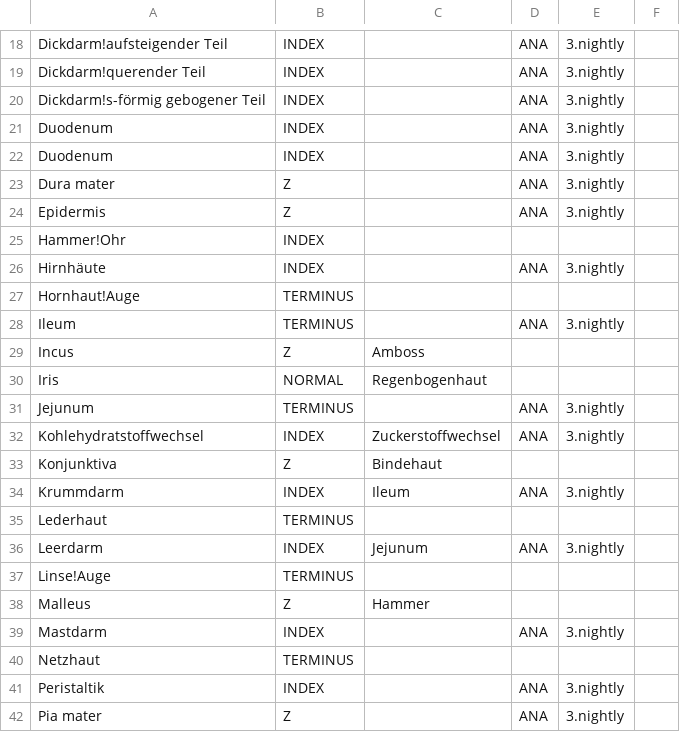
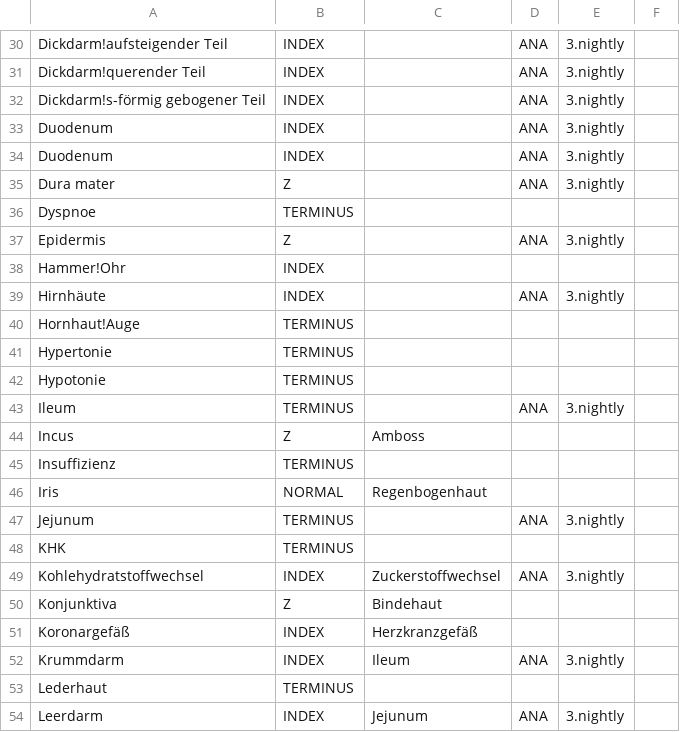
Before and after one commit to CriticalCareClub/Kompendium, a CSV file: Entwicklung/Begriffe.csv, drawn as a sheet; only a part is shown, gaps mark what is left out; the shorter side is filled out with more unchanged rows; the diff covers the shown part only.

```diff
--- a/Entwicklung/Begriffe.csv
+++ b/Entwicklung/Begriffe.csv
@@ -23,2 +35,3 @@ Duodenum,INDEX,,ANA,3.nightly,
 Dura mater,Z,,ANA,3.nightly,
+Dyspnoe,TERMINUS,,,,
 Epidermis,Z,,ANA,3.nightly,
@@ -27,8 +40,13 @@ Hirnhäute,INDEX,,ANA,3.nightly,
 Hornhaut!Auge,TERMINUS,,,,
+Hypertonie,TERMINUS,,,,
+Hypotonie,TERMINUS,,,,
 Ileum,TERMINUS,,ANA,3.nightly,
 Incus,Z,Amboss,,,
+Insuffizienz,TERMINUS,,,,
 Iris,NORMAL,Regenbogenhaut,,,
 Jejunum,TERMINUS,,ANA,3.nightly,
+KHK,TERMINUS,,,,
 Kohlehydratstoffwechsel,INDEX,Zuckerstoffwechsel,ANA,3.nightly,
 Konjunktiva,Z,Bindehaut,,,
+Koronargefäß,INDEX,Herzkranzgefäß,,,
 Krummdarm,INDEX,Ileum,ANA,3.nightly,
```
Also changed, not shown: 26 added rows and 1 edited cell elsewhere in this file.
